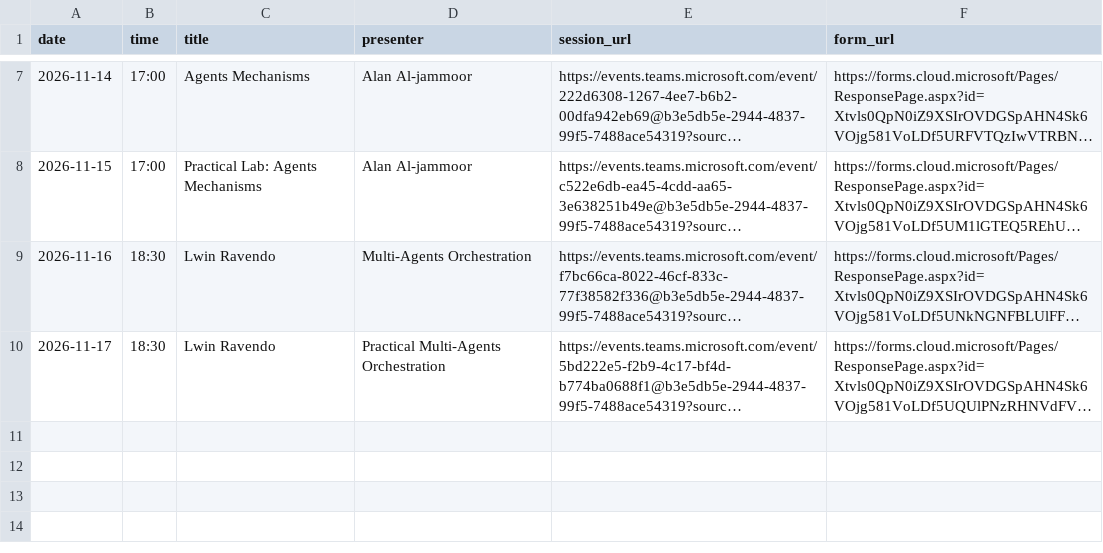
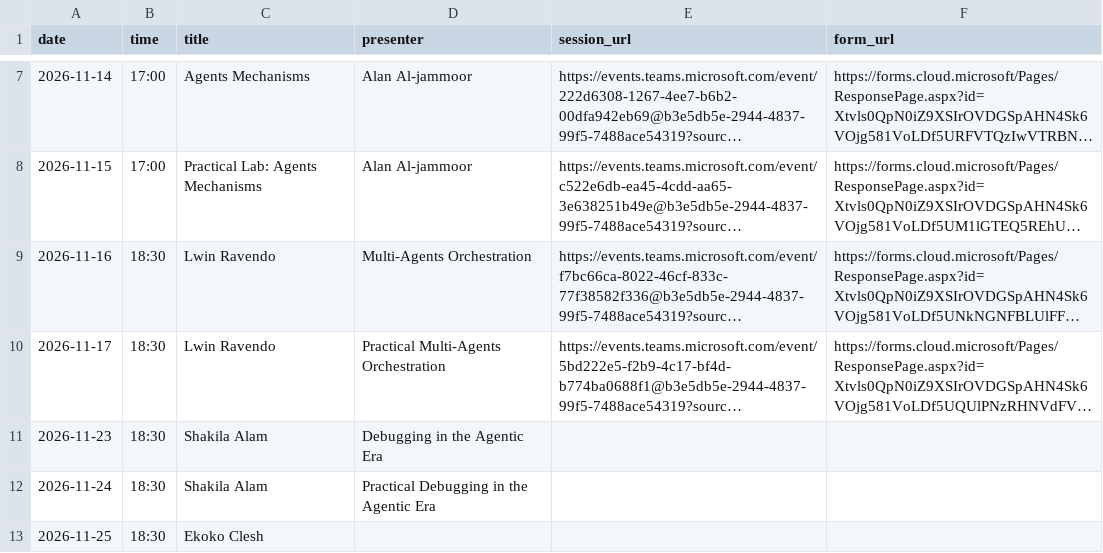
Before and after one commit to W4sP4nx2/AgenticAI-VibeCoding, a CSV file: materials/sessions.csv, drawn as a sheet; only a part is shown, gaps mark what is left out; long unchanged cells end in …; the diff names each change by its address in the sheet, - before the commit and + after, or states it on an @@ line.

```diff
--- a/materials/sessions.csv
+++ b/materials/sessions.csv
+row 11: 2026-11-23 | 18:30 | Shakila Alam | Debugging in the Agentic Era
+row 12: 2026-11-24 | 18:30 | Shakila Alam | Practical Debugging in the Agentic Era
+row 13: 2026-11-25 | 18:30 | Ekoko Clesh
```
Also changed, not shown: 5 other files.
